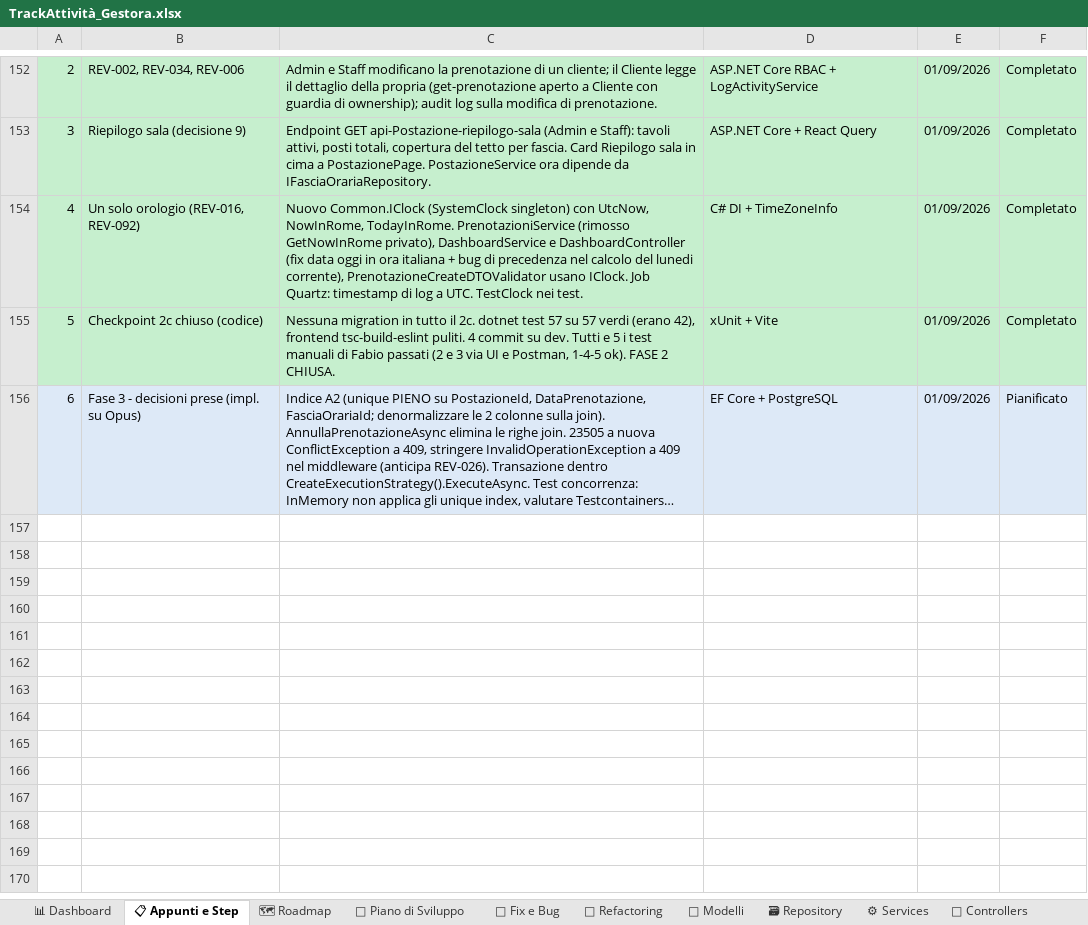
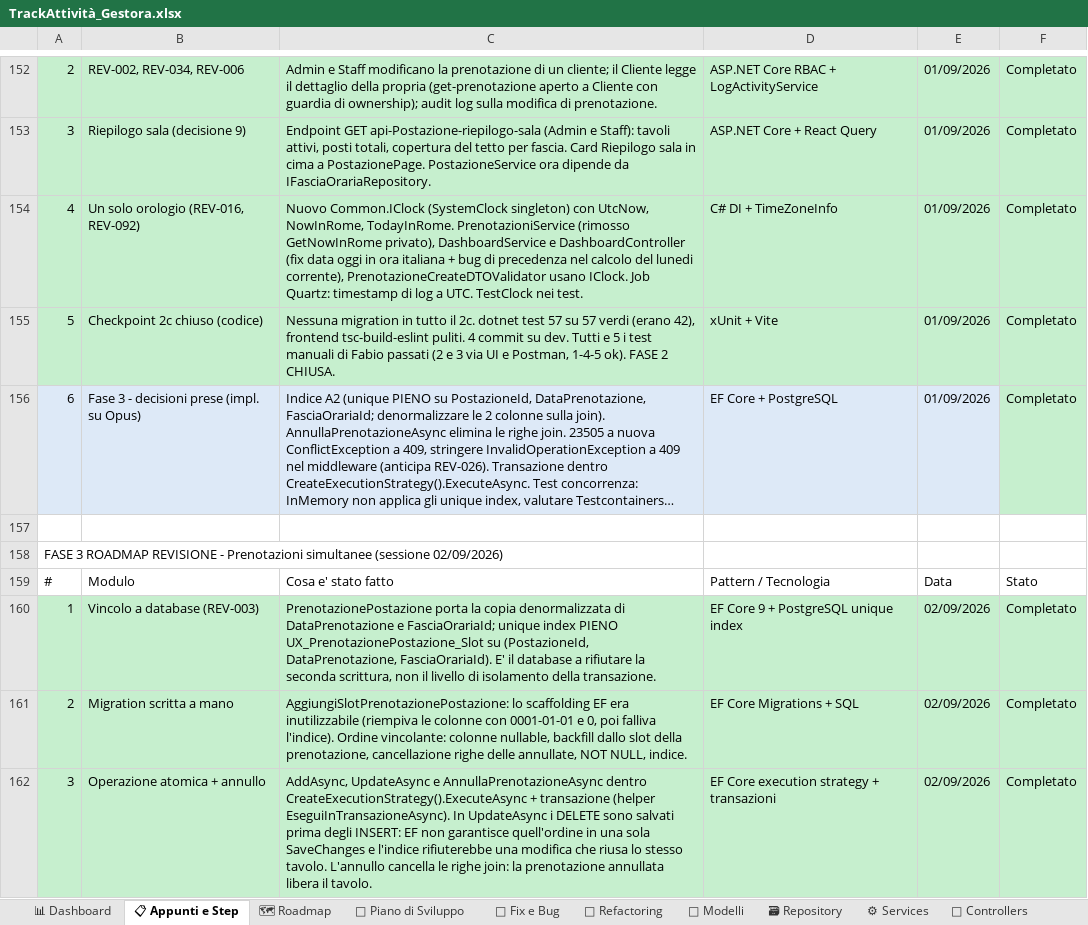
Before and after one commit to iacurtofabio-ui/Gestora-Project, an Excel workbook: TrackAttività_Gestora.xlsx, sheet 📋 Appunti e Step, drawn as a sheet; only a part is shown, gaps mark what is left out; long unchanged cells end in …; values as stored, in another font and other column widths than the file's, no borders; the diff covers the shown part only; the diff names each change by its address in the sheet, - before the commit and + after, or states it on an @@ line.

Commit message:
Fase 3 fix + pulizia

```diff
--- a/TrackAttività_Gestora.xlsx (sheet 📋 Appunti e Step)
+++ b/TrackAttività_Gestora.xlsx (sheet 📋 Appunti e Step)
-F156: Pianificato
+F156: Completato
-F156 fill: #DDE9F7
+F156 fill: #C6EFCE
+row 157: (empty)
+row 158: FASE 3 ROADMAP REVISIONE - Prenotazioni simultanee (sessione 02/09/2026)
+row 159: # | Modulo | Cosa e' stato fatto | Pattern / Tecnologia | Data | Stato
+row 160: 1 | Vincolo a database (REV-003) | PrenotazionePostazione porta la copia denormalizzata di DataPrenotazione e FasciaOrariaId; unique index PIENO UX_PrenotazionePostazione_Slot su (PostazioneId, DataPrenotazione, FasciaOrariaId). E' il database a rifiutare la seconda scrittura, non il livello di isolamento della transazione. | EF Core 9 + PostgreSQL unique index | 02/09/2026 | Completato
+row 161: 2 | Migration scritta a mano | AggiungiSlotPrenotazionePostazione: lo scaffolding EF era inutilizzabile (riempiva le colonne con 0001-01-01 e 0, poi falliva l'indice). Ordine vincolante: colonne nullable, backfill dallo slot della prenotazione, cancellazione righe delle annullate, NOT NULL, indice. | EF Core Migrations + SQL | 02/09/2026 | Completato
+row 162: 3 | Operazione atomica + annullo | AddAsync, UpdateAsync e AnnullaPrenotazioneAsync dentro CreateExecutionStrategy().ExecuteAsync + transazione (helper EseguiInTransazioneAsync). In UpdateAsync i DELETE sono salvati prima degli INSERT: EF non garantisce quell'ordine in una sola SaveChanges e l'indice rifiuterebbe una modifica che riusa lo stesso tavolo. L'annullo cancella le righe join: la prenotazione annullata libera il tavolo. | EF Core execution strategy + transazioni | 02/09/2026 | Completato
```
Also changed, not shown: 6 added rows and 1 edited cell elsewhere in this sheet, sheet 🧪 Test, sheet 📅 Piano di Sviluppo, sheet 🐛 Fix e Bug, sheet 📊 Dashboard, sheet 🗺 Roadmap, 5 other files.
